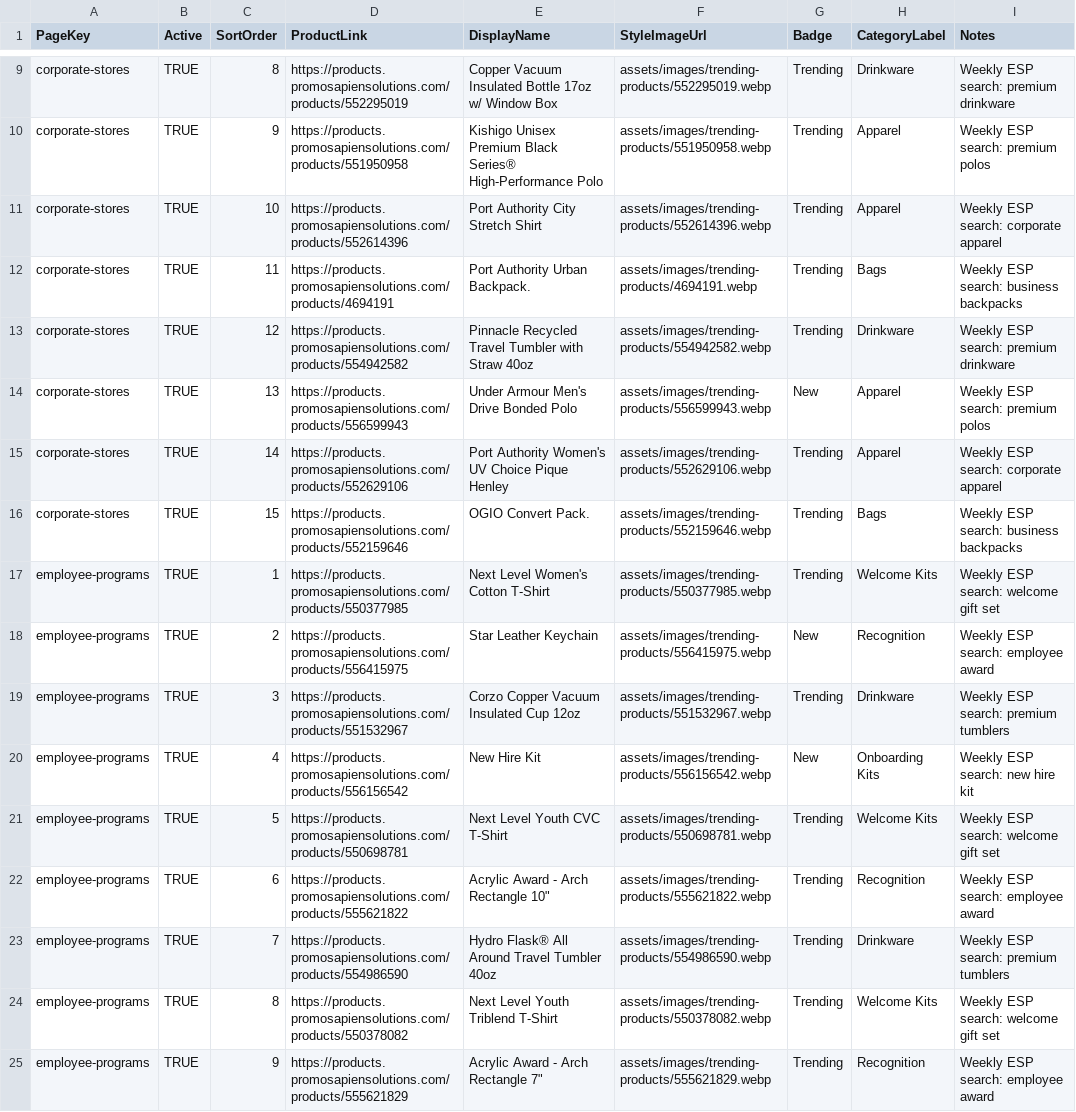
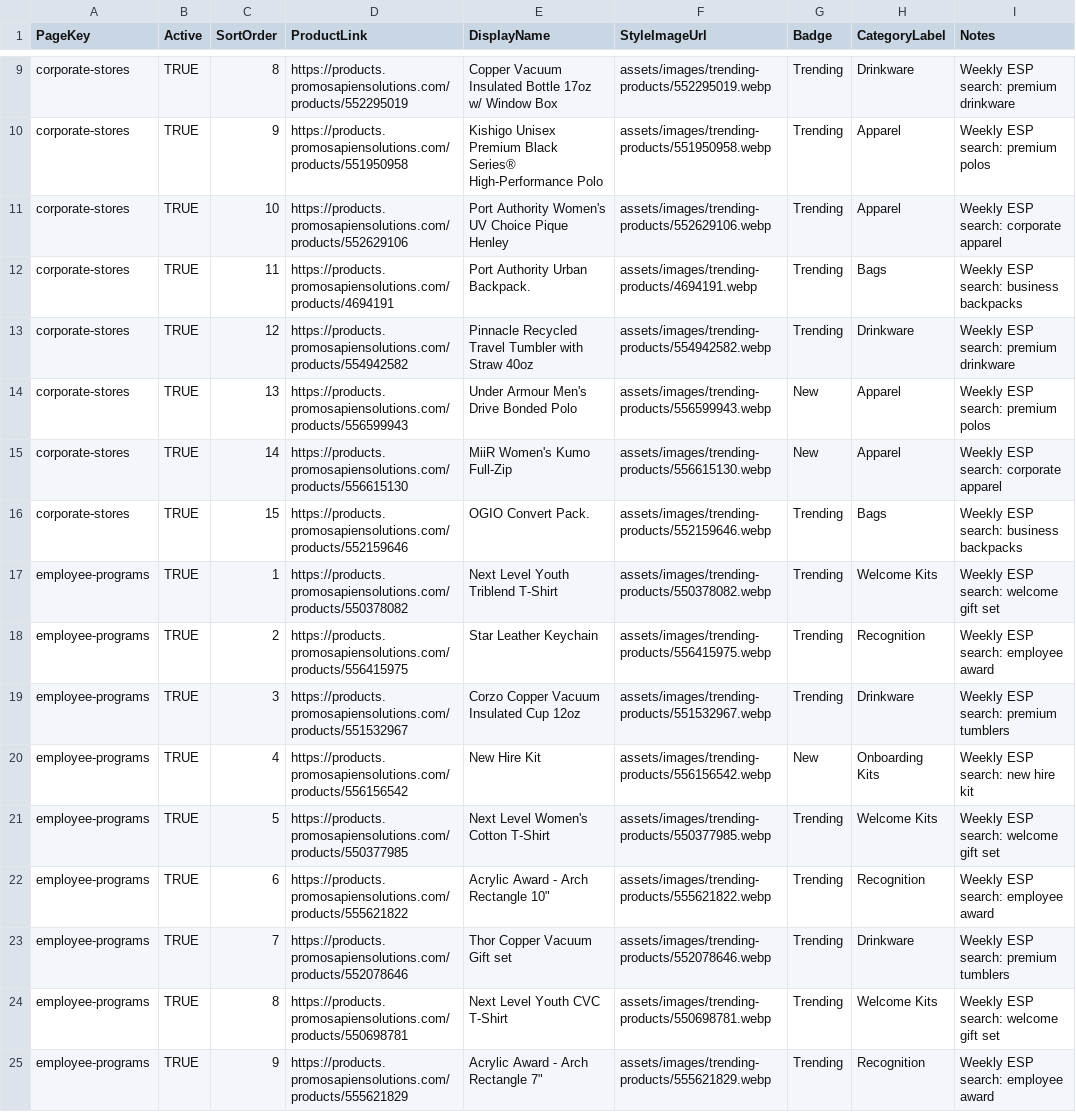
Before and after one commit to promosapiensolutions/promosapien2.3, a CSV file: assets/data/trending-products.csv, drawn as a sheet; only a part is shown, gaps mark what is left out; the diff covers the shown part only.

Commit message:
Refresh weekly trending products

```diff
--- a/assets/data/trending-products.csv
+++ b/assets/data/trending-products.csv
@@ -10,3 +10,3 @@ corporate-stores,TRUE,8,https://products.promosapiensolutions.com/products/55229
 corporate-stores,TRUE,9,https://products.promosapiensolutions.com/products/551950958,Kishigo Unisex Premium Black Series® High-Performance Polo,assets/images/trending-products/551950958.webp,Trending,Apparel,Weekly ESP search: premium polos
-corporate-stores,TRUE,10,https://products.promosapiensolutions.com/products/552614396,Port Authority City Stretch Shirt,assets/images/trending-products/552614396.webp,Trending,Apparel,Weekly ESP search: corporate apparel
+corporate-stores,TRUE,10,https://products.promosapiensolutions.com/products/552629106,Port Authority Women's UV Choice Pique Henley,assets/images/trending-products/552629106.webp,Trending,Apparel,Weekly ESP search: corporate apparel
 corporate-stores,TRUE,11,https://products.promosapiensolutions.com/products/4694191,Port Authority Urban Backpack.,assets/images/trending-products/4694191.webp,Trending,Bags,Weekly ESP search: business backpacks
@@ -14,12 +14,12 @@ corporate-stores,TRUE,12,https://products.promosapiensolutions.com/products/5549
 corporate-stores,TRUE,13,https://products.promosapiensolutions.com/products/556599943,Under Armour Men's Drive Bonded Polo,assets/images/trending-products/556599943.webp,New,Apparel,Weekly ESP search: premium polos
-corporate-stores,TRUE,14,https://products.promosapiensolutions.com/products/552629106,Port Authority Women's UV Choice Pique Henley,assets/images/trending-products/552629106.webp,Trending,Apparel,Weekly ESP search: corporate apparel
+corporate-stores,TRUE,14,https://products.promosapiensolutions.com/products/556615130,MiiR Women's Kumo Full-Zip,assets/images/trending-products/556615130.webp,New,Apparel,Weekly ESP search: corporate apparel
 corporate-stores,TRUE,15,https://products.promosapiensolutions.com/products/552159646,OGIO Convert Pack.,assets/images/trending-products/552159646.webp,Trending,Bags,Weekly ESP search: business backpacks
-employee-programs,TRUE,1,https://products.promosapiensolutions.com/products/550377985,Next Level Women's Cotton T-Shirt,assets/images/trending-products/550377985.webp,Trending,Welcome Kits,Weekly ESP search: welcome gift set
-employee-programs,TRUE,2,https://products.promosapiensolutions.com/products/556415975,Star Leather Keychain,assets/images/trending-products/556415975.webp,New,Recognition,Weekly ESP search: employee award
+employee-programs,TRUE,1,https://products.promosapiensolutions.com/products/550378082,Next Level Youth Triblend T-Shirt,assets/images/trending-products/550378082.webp,Trending,Welcome Kits,Weekly ESP search: welcome gift set
+employee-programs,TRUE,2,https://products.promosapiensolutions.com/products/556415975,Star Leather Keychain,assets/images/trending-products/556415975.webp,Trending,Recognition,Weekly ESP search: employee award
 employee-programs,TRUE,3,https://products.promosapiensolutions.com/products/551532967,Corzo Copper Vacuum Insulated Cup 12oz,assets/images/trending-products/551532967.webp,Trending,Drinkware,Weekly ESP search: premium tumblers
 employee-programs,TRUE,4,https://products.promosapiensolutions.com/products/556156542,New Hire Kit,assets/images/trending-products/556156542.webp,New,Onboarding Kits,Weekly ESP search: new hire kit
-employee-programs,TRUE,5,https://products.promosapiensolutions.com/products/550698781,Next Level Youth CVC T-Shirt,assets/images/trending-products/550698781.webp,Trending,Welcome Kits,Weekly ESP search: welcome gift set
+employee-programs,TRUE,5,https://products.promosapiensolutions.com/products/550377985,Next Level Women's Cotton T-Shirt,assets/images/trending-products/550377985.webp,Trending,Welcome Kits,Weekly ESP search: welcome gift set
 employee-programs,TRUE,6,https://products.promosapiensolutions.com/products/555621822,"Acrylic Award - Arch Rectangle 10""",assets/images/trending-products/555621822.webp,Trending,Recognition,Weekly ESP search: employee award
-employee-programs,TRUE,7,https://products.promosapiensolutions.com/products/554986590,Hydro Flask® All Around Travel Tumbler 40oz,assets/images/trending-products/554986590.webp,Trending,Drinkware,Weekly ESP search: premium tumblers
-employee-programs,TRUE,8,https://products.promosapiensolutions.com/products/550378082,Next Level Youth Triblend T-Shirt,assets/images/trending-products/550378082.webp,Trending,Welcome Kits,Weekly ESP search: welcome gift set
+employee-programs,TRUE,7,https://products.promosapiensolutions.com/products/552078646,Thor Copper Vacuum Gift set,assets/images/trending-products/552078646.webp,Trending,Drinkware,Weekly ESP search: premium tumblers
+employee-programs,TRUE,8,https://products.promosapiensolutions.com/products/550698781,Next Level Youth CVC T-Shirt,assets/images/trending-products/550698781.webp,Trending,Welcome Kits,Weekly ESP search: welcome gift set
 employee-programs,TRUE,9,https://products.promosapiensolutions.com/products/555621829,"Acrylic Award - Arch Rectangle 7""",assets/images/trending-products/555621829.webp,Trending,Recognition,Weekly ESP search: employee award
```
Also changed, not shown: 45 edited cells elsewhere in this file, 9 other files.
